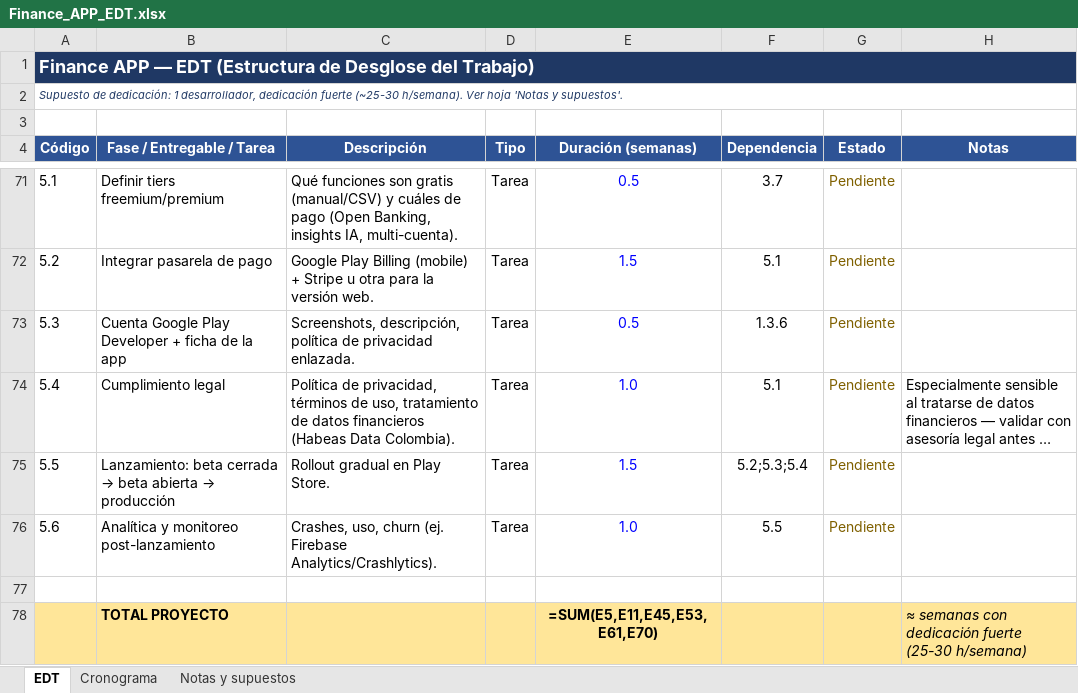
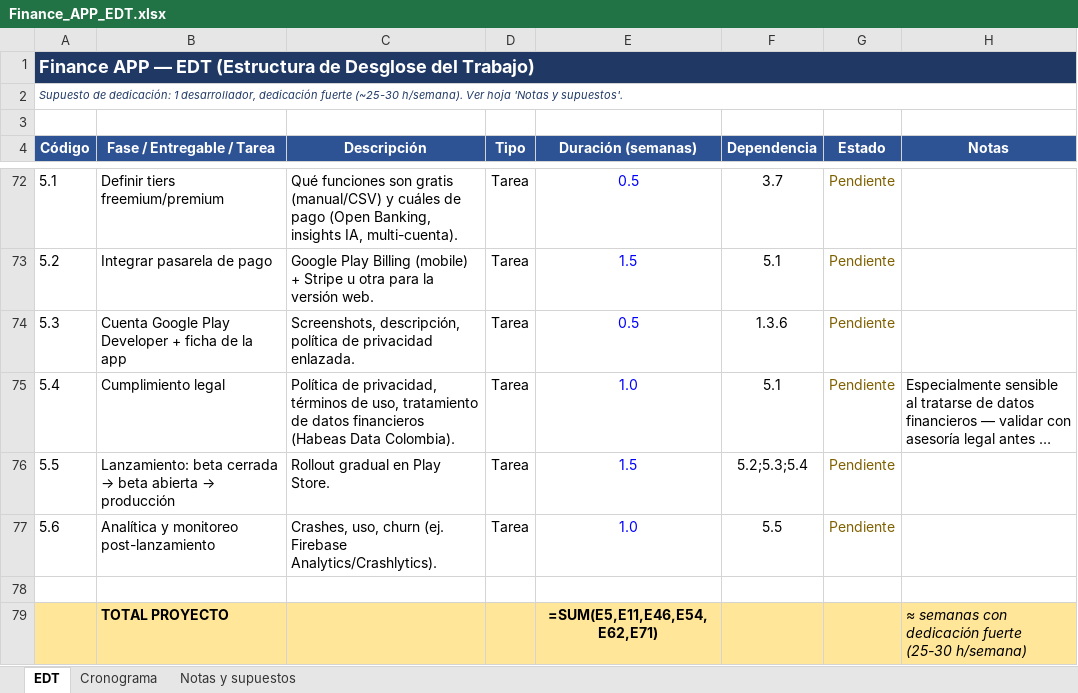
Before and after one commit to SantiagoGarcia555/FinanceApp, an Excel workbook: docs/Finance_APP_EDT.xlsx, sheet EDT, drawn as a sheet; only a part is shown, gaps mark what is left out; long unchanged cells end in …; values as stored, in another font and other column widths than the file's, no borders; formulas without a stored value are shown as written; addresses are those after the commit; the diff covers the shown part only; the diff names each change by its address in the sheet, - before the commit and + after, or states it on an @@ line.

```diff
--- a/docs/Finance_APP_EDT.xlsx (sheet EDT)
+++ b/docs/Finance_APP_EDT.xlsx (sheet EDT)
-E79 (Duración (semanas)): =SUM(E5,E11,E45,E53,E61,E70)
+E79 (Duración (semanas)): =SUM(E5,E11,E46,E54,E62,E71)
```
Also changed, not shown: 1 added row and 8 edited cells elsewhere in this sheet, sheet Cronograma, 1 other file.
